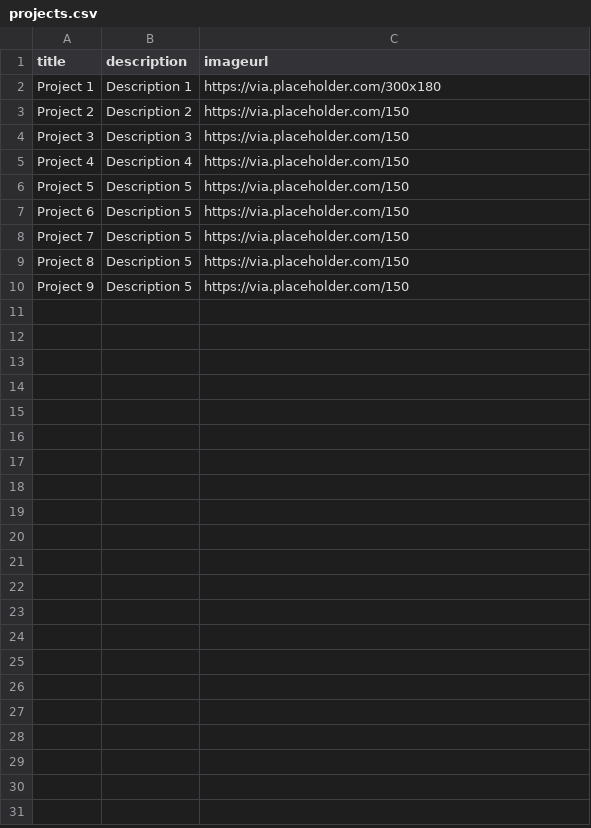
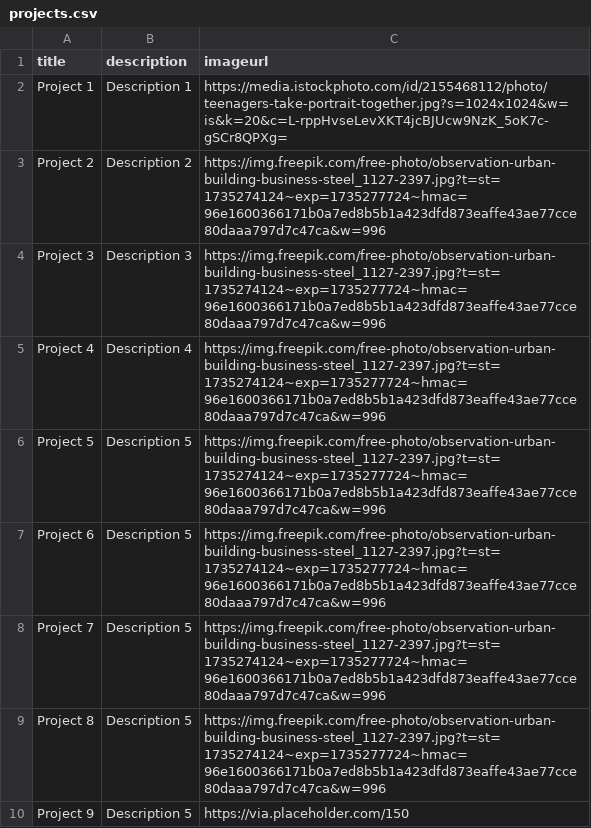
Before and after one commit to luxoarch/assets, a CSV file: projects.csv, drawn as a sheet.

Commit message:
Update projects.csv

```diff
--- a/projects.csv
+++ b/projects.csv
@@ -1,10 +1,10 @@
 title,description,imageurl
-Project 1,Description 1,https://via.placeholder.com/300x180
-Project 2,Description 2,https://via.placeholder.com/150
-Project 3,Description 3,https://via.placeholder.com/150
-Project 4,Description 4,https://via.placeholder.com/150
-Project 5,Description 5,https://via.placeholder.com/150
-Project 6,Description 5,https://via.placeholder.com/150
-Project 7,Description 5,https://via.placeholder.com/150
-Project 8,Description 5,https://via.placeholder.com/150
+Project 1,Description 1,https://media.istockphoto.com/id/2155468112/photo/teenagers-take-portrait-together.jpg?s=1024x1024&w=is&k=20&c=L-rppHvseLevXKT4jcBJUcw9NzK_5oK7c-gSCr8QPXg=
+Project 2,Description 2,https://img.freepik.com/free-photo/observation-urban-building-business-steel_1127-2397.jpg?t=st=1735274124~exp=1735277724~hmac=96e1600366171b0a7ed8b5b1a423dfd873eaffe43ae77cce80daaa797d7c47ca&w=996
+Project 3,Description 3,https://img.freepik.com/free-photo/observation-urban-building-business-steel_1127-2397.jpg?t=st=1735274124~exp=1735277724~hmac=96e1600366171b0a7ed8b5b1a423dfd873eaffe43ae77cce80daaa797d7c47ca&w=996
+Project 4,Description 4,https://img.freepik.com/free-photo/observation-urban-building-business-steel_1127-2397.jpg?t=st=1735274124~exp=1735277724~hmac=96e1600366171b0a7ed8b5b1a423dfd873eaffe43ae77cce80daaa797d7c47ca&w=996
+Project 5,Description 5,https://img.freepik.com/free-photo/observation-urban-building-business-steel_1127-2397.jpg?t=st=1735274124~exp=1735277724~hmac=96e1600366171b0a7ed8b5b1a423dfd873eaffe43ae77cce80daaa797d7c47ca&w=996
+Project 6,Description 5,https://img.freepik.com/free-photo/observation-urban-building-business-steel_1127-2397.jpg?t=st=1735274124~exp=1735277724~hmac=96e1600366171b0a7ed8b5b1a423dfd873eaffe43ae77cce80daaa797d7c47ca&w=996
+Project 7,Description 5,https://img.freepik.com/free-photo/observation-urban-building-business-steel_1127-2397.jpg?t=st=1735274124~exp=1735277724~hmac=96e1600366171b0a7ed8b5b1a423dfd873eaffe43ae77cce80daaa797d7c47ca&w=996
+Project 8,Description 5,https://img.freepik.com/free-photo/observation-urban-building-business-steel_1127-2397.jpg?t=st=1735274124~exp=1735277724~hmac=96e1600366171b0a7ed8b5b1a423dfd873eaffe43ae77cce80daaa797d7c47ca&w=996
 Project 9,Description 5,https://via.placeholder.com/150
```
